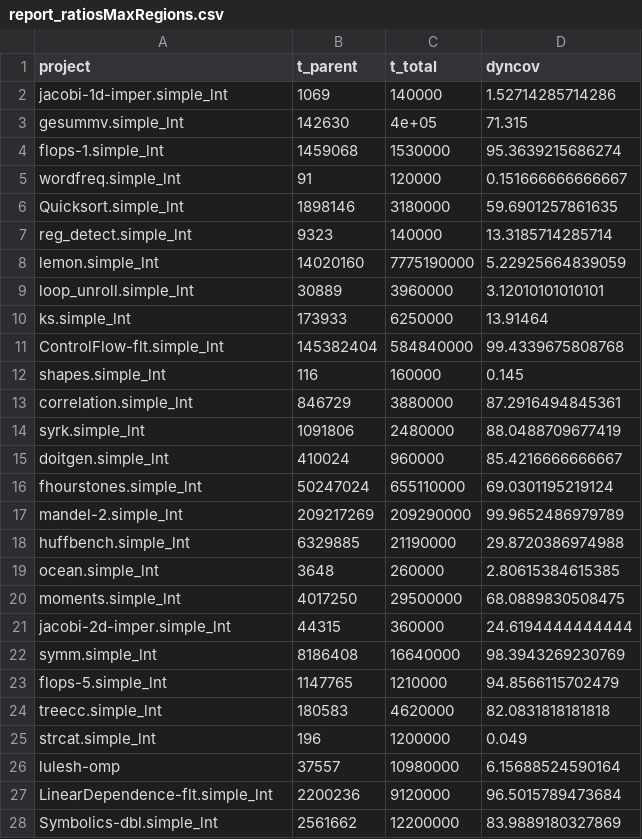
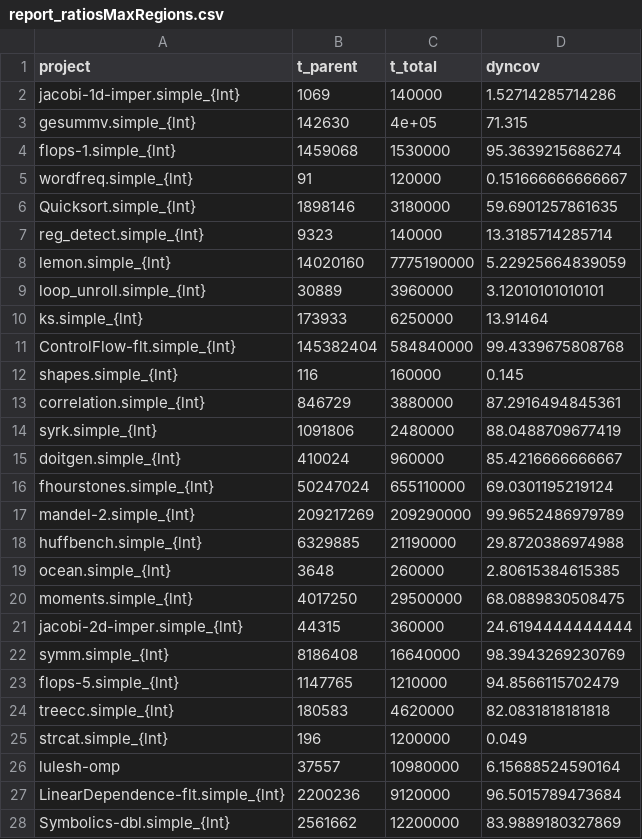
Before and after one commit to TrackerSB/Bachelorarbeit, a CSV file: csv/report_ratiosMaxRegions.csv, drawn as a sheet; only a part is shown; the diff covers the shown part only.

```diff
--- a/csv/report_ratiosMaxRegions.csv
+++ b/csv/report_ratiosMaxRegions.csv
@@ -1,28 +1,28 @@
 project,t_parent,t_total,dyncov
-jacobi-1d-imper.simple_lnt,1069,140000,1.52714285714286
-gesummv.simple_lnt,142630,4e+05,71.315
-flops-1.simple_lnt,1459068,1530000,95.3639215686274
-wordfreq.simple_lnt,91,120000,0.151666666666667
-Quicksort.simple_lnt,1898146,3180000,59.6901257861635
-reg_detect.simple_lnt,9323,140000,13.3185714285714
-lemon.simple_lnt,14020160,7775190000,5.22925664839059
-loop_unroll.simple_lnt,30889,3960000,3.12010101010101
-ks.simple_lnt,173933,6250000,13.91464
-ControlFlow-flt.simple_lnt,145382404,584840000,99.4339675808768
-shapes.simple_lnt,116,160000,0.145
-correlation.simple_lnt,846729,3880000,87.2916494845361
-syrk.simple_lnt,1091806,2480000,88.0488709677419
-doitgen.simple_lnt,410024,960000,85.4216666666667
-fhourstones.simple_lnt,50247024,655110000,69.0301195219124
-mandel-2.simple_lnt,209217269,209290000,99.9652486979789
-huffbench.simple_lnt,6329885,21190000,29.8720386974988
-ocean.simple_lnt,3648,260000,2.80615384615385
-moments.simple_lnt,4017250,29500000,68.0889830508475
-jacobi-2d-imper.simple_lnt,44315,360000,24.6194444444444
-symm.simple_lnt,8186408,16640000,98.3943269230769
-flops-5.simple_lnt,1147765,1210000,94.8566115702479
-treecc.simple_lnt,180583,4620000,82.0831818181818
-strcat.simple_lnt,196,1200000,0.049
+jacobi-1d-imper.simple_{lnt},1069,140000,1.52714285714286
+gesummv.simple_{lnt},142630,4e+05,71.315
+flops-1.simple_{lnt},1459068,1530000,95.3639215686274
+wordfreq.simple_{lnt},91,120000,0.151666666666667
+Quicksort.simple_{lnt},1898146,3180000,59.6901257861635
+reg_detect.simple_{lnt},9323,140000,13.3185714285714
+lemon.simple_{lnt},14020160,7775190000,5.22925664839059
+loop_unroll.simple_{lnt},30889,3960000,3.12010101010101
+ks.simple_{lnt},173933,6250000,13.91464
+ControlFlow-flt.simple_{lnt},145382404,584840000,99.4339675808768
+shapes.simple_{lnt},116,160000,0.145
+correlation.simple_{lnt},846729,3880000,87.2916494845361
+syrk.simple_{lnt},1091806,2480000,88.0488709677419
+doitgen.simple_{lnt},410024,960000,85.4216666666667
+fhourstones.simple_{lnt},50247024,655110000,69.0301195219124
+mandel-2.simple_{lnt},209217269,209290000,99.9652486979789
+huffbench.simple_{lnt},6329885,21190000,29.8720386974988
+ocean.simple_{lnt},3648,260000,2.80615384615385
+moments.simple_{lnt},4017250,29500000,68.0889830508475
+jacobi-2d-imper.simple_{lnt},44315,360000,24.6194444444444
+symm.simple_{lnt},8186408,16640000,98.3943269230769
+flops-5.simple_{lnt},1147765,1210000,94.8566115702479
+treecc.simple_{lnt},180583,4620000,82.0831818181818
+strcat.simple_{lnt},196,1200000,0.049
 lulesh-omp,37557,10980000,6.15688524590164
-LinearDependence-flt.simple_lnt,2200236,9120000,96.5015789473684
-Symbolics-dbl.simple_lnt,2561662,12200000,83.9889180327869
+LinearDependence-flt.simple_{lnt},2200236,9120000,96.5015789473684
+Symbolics-dbl.simple_{lnt},2561662,12200000,83.9889180327869
```
Also changed, not shown: 155 edited cells elsewhere in this file, 15 other files.
